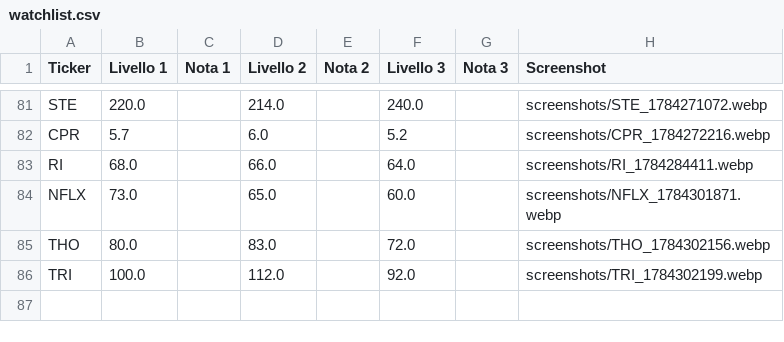
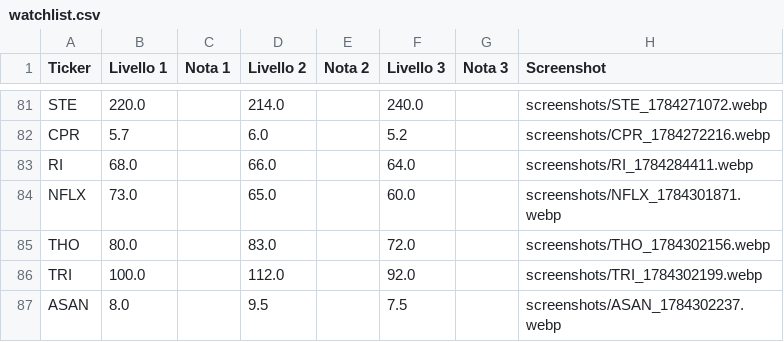
Before and after one commit to Logg84/monitor-trading-marco, a CSV file: watchlist.csv, drawn as a sheet; only a part is shown, gaps mark what is left out; the diff names each change by its address in the sheet, - before the commit and + after, or states it on an @@ line.

Commit message:
Aggiorna watchlist.csv da app Streamlit

```diff
--- a/watchlist.csv
+++ b/watchlist.csv
+row 87: ASAN | 8.0 |  | 9.5 |  | 7.5 |  | screenshots/ASAN_1784302237.webp
```
